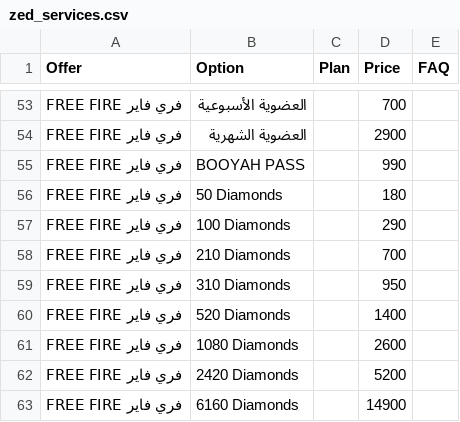
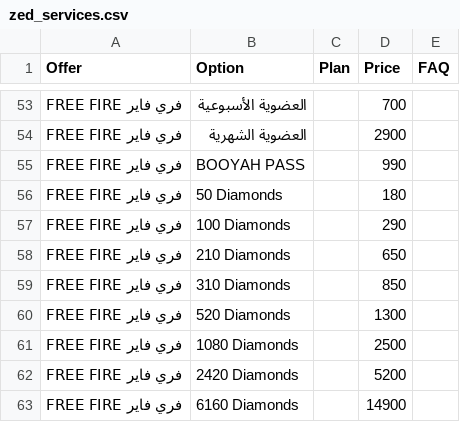
Before and after one commit to yiddir23/jhgreysdetr7tutirjyviytvy7tgf7g, a CSV file: static/organized/zed_services.csv, drawn as a sheet; only a part is shown, gaps mark what is left out.

Commit message:
Update zed_services.csv

```diff
--- a/static/organized/zed_services.csv
+++ b/static/organized/zed_services.csv
@@ -188,6 +188,6 @@ FREE FIRE فري فاير,50 Diamonds,,180,
 FREE FIRE فري فاير,100 Diamonds,,290,
-FREE FIRE فري فاير,210 Diamonds,,700,
-FREE FIRE فري فاير,310 Diamonds,,950,
-FREE FIRE فري فاير,520 Diamonds,,1400,
-FREE FIRE فري فاير,1080 Diamonds,,2600,
+FREE FIRE فري فاير,210 Diamonds,,650,
+FREE FIRE فري فاير,310 Diamonds,,850,
+FREE FIRE فري فاير,520 Diamonds,,1300,
+FREE FIRE فري فاير,1080 Diamonds,,2500,
 FREE FIRE فري فاير,2420 Diamonds,,5200,
```
